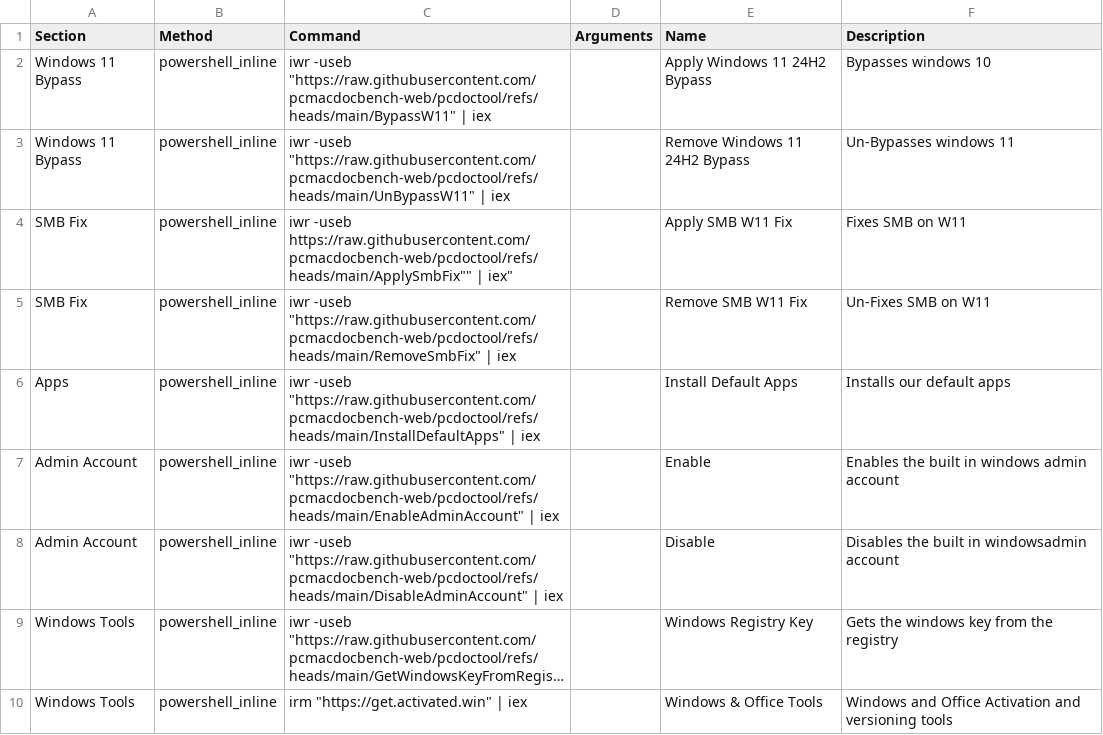
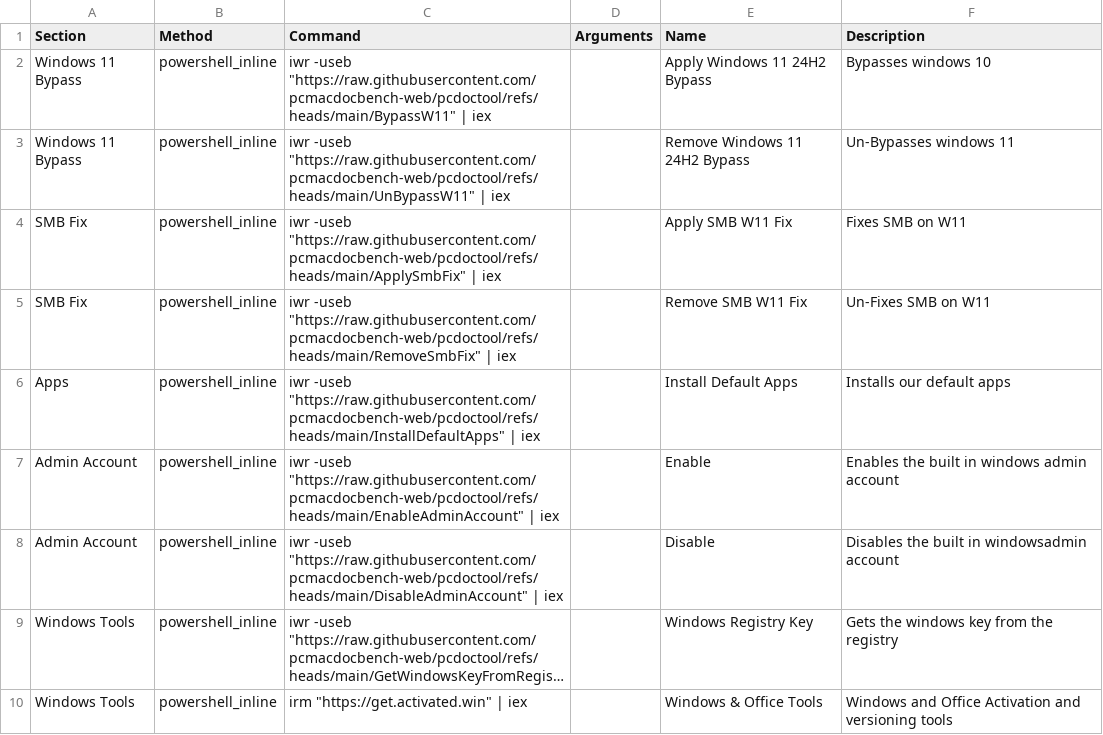
Before and after one commit to pcmacdocbench-web/pcdoctook, a CSV file: data.csv, drawn as a sheet; long unchanged cells end in ….

Commit message:
Update data.csv

```diff
--- a/data.csv
+++ b/data.csv
@@ -3,3 +3,3 @@ Windows 11 Bypass,powershell_inline,"iwr -useb ""https://raw.githubusercontent.c
 Windows 11 Bypass,powershell_inline,"iwr -useb ""https://raw.githubusercontent.com/pcmacdocbench-web/pcdoctool/refs/heads/main/UnBypassW11"" | iex",,Remove Windows 11 24H2 Bypass,Un-Bypasses windows 11
-SMB Fix,powershell_inline,"iwr -useb "https://raw.githubusercontent.com/pcmacdocbench-web/pcdoctool/refs/heads/main/ApplySmbFix"" | iex",,Apply SMB W11 Fix,Fixes SMB on W11
+SMB Fix,powershell_inline,"iwr -useb ""https://raw.githubusercontent.com/pcmacdocbench-web/pcdoctool/refs/heads/main/ApplySmbFix"" | iex",,Apply SMB W11 Fix,Fixes SMB on W11
 SMB Fix,powershell_inline,"iwr -useb ""https://raw.githubusercontent.com/pcmacdocbench-web/pcdoctool/refs/heads/main/RemoveSmbFix"" | iex",,Remove SMB W11 Fix,Un-Fixes SMB on W11
```
